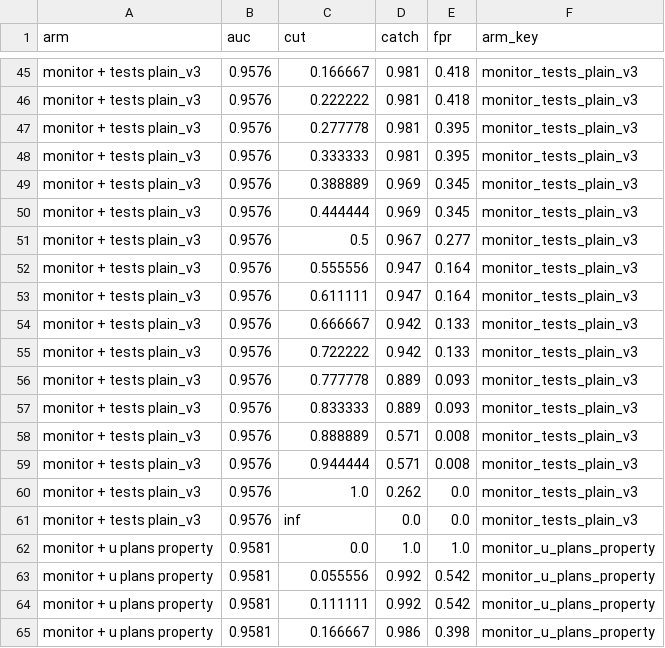
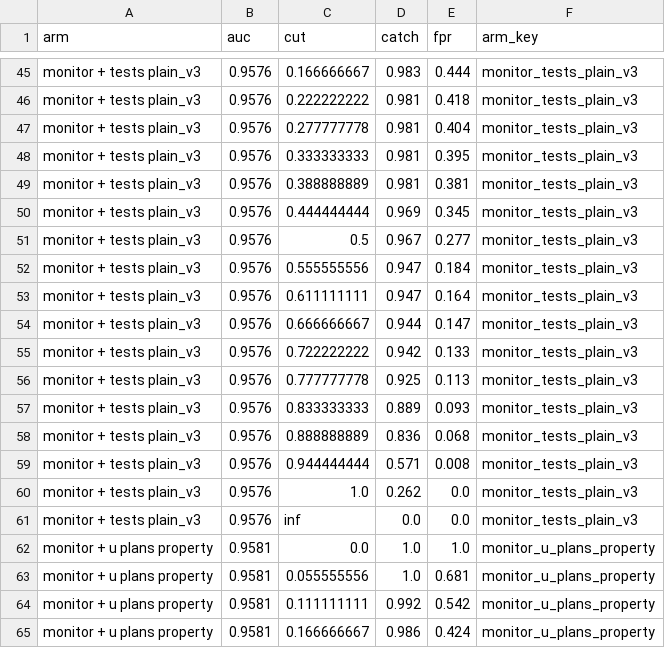
Before and after one commit to rkj26/unit_testing_mvp, a CSV file: notebooks/figures/u400/data/roc.csv, drawn as a sheet; only a part is shown, gaps mark what is left out; the diff covers the shown part only; the diff names each change by its address in the sheet, - before the commit and + after, or states it on an @@ line.

```diff
--- a/notebooks/figures/u400/data/roc.csv
+++ b/notebooks/figures/u400/data/roc.csv
-C45 (cut): 0.166667
+C45 (cut): 0.166666667
-D45 (catch): 0.981
+D45 (catch): 0.983
-E45 (fpr): 0.418
+E45 (fpr): 0.444
-C46 (cut): 0.222222
+C46 (cut): 0.222222222
-C47 (cut): 0.277778
+C47 (cut): 0.277777778
-E47 (fpr): 0.395
+E47 (fpr): 0.404
-C48 (cut): 0.333333
+C48 (cut): 0.333333333
-C49 (cut): 0.388889
+C49 (cut): 0.388888889
-D49 (catch): 0.969
+D49 (catch): 0.981
-E49 (fpr): 0.345
+E49 (fpr): 0.381
-C50 (cut): 0.444444
+C50 (cut): 0.444444444
-C52 (cut): 0.555556
+C52 (cut): 0.555555556
-E52 (fpr): 0.164
+E52 (fpr): 0.184
-C53 (cut): 0.611111
+C53 (cut): 0.611111111
-C54 (cut): 0.666667
+C54 (cut): 0.666666667
-D54 (catch): 0.942
+D54 (catch): 0.944
-E54 (fpr): 0.133
+E54 (fpr): 0.147
-C55 (cut): 0.722222
+C55 (cut): 0.722222222
-C56 (cut): 0.777778
+C56 (cut): 0.777777778
-D56 (catch): 0.889
+D56 (catch): 0.925
-E56 (fpr): 0.093
+E56 (fpr): 0.113
-C57 (cut): 0.833333
+C57 (cut): 0.833333333
-C58 (cut): 0.888889
+C58 (cut): 0.888888889
-D58 (catch): 0.571
+D58 (catch): 0.836
-E58 (fpr): 0.008
+E58 (fpr): 0.068
-C59 (cut): 0.944444
+C59 (cut): 0.944444444
-C63 (cut): 0.055556
+C63 (cut): 0.055555556
-D63 (catch): 0.992
+D63 (catch): 1.0
-E63 (fpr): 0.542
+E63 (fpr): 0.681
-C64 (cut): 0.111111
+C64 (cut): 0.111111111
-C65 (cut): 0.166667
+C65 (cut): 0.166666667
-E65 (fpr): 0.398
+E65 (fpr): 0.424
```
Also changed, not shown: 1 added row, 1 removed row and 85 edited cells elsewhere in this file, notebooks/figures/all/data/roc.csv, notebooks/figures/hard/data/roc.csv, 18 other files.
